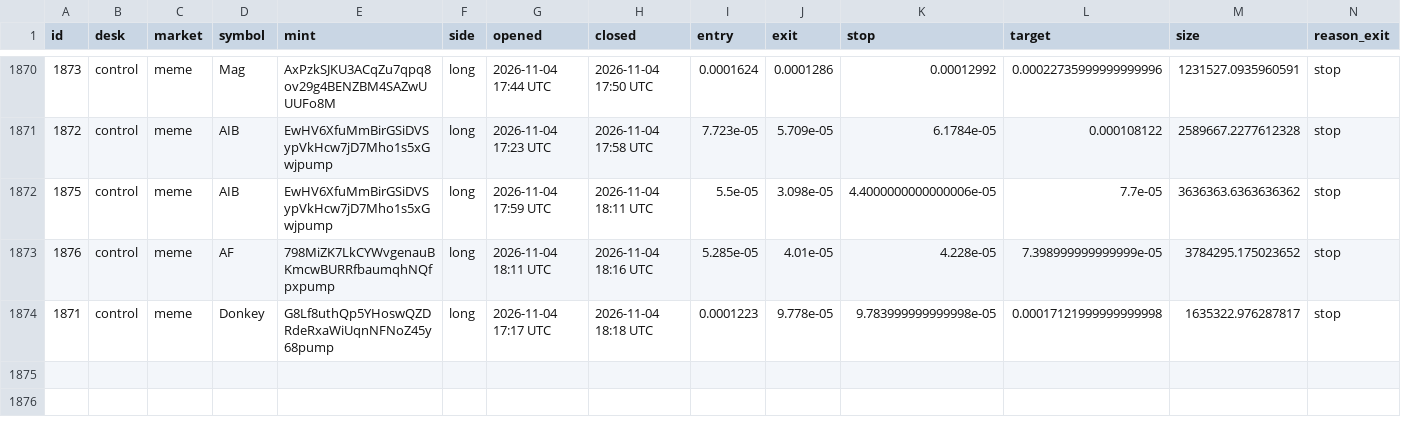
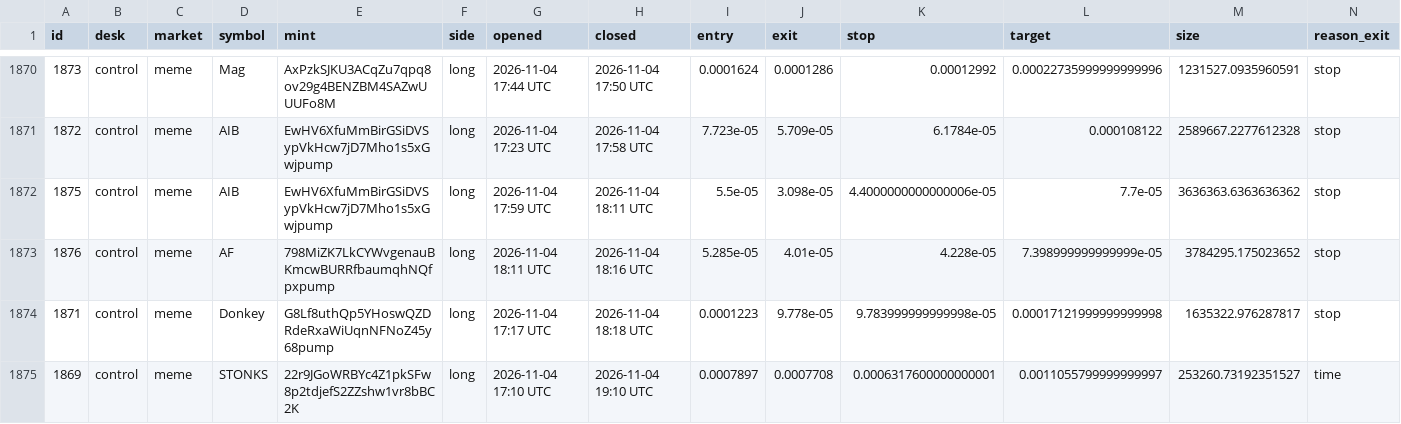
Before and after one commit to alhaddadsaid/lawahlawah, a CSV file: agents/trades.csv, drawn as a sheet; only a part is shown, gaps mark what is left out; rows hold the shown columns only; the diff names each change by its address in the sheet, - before the commit and + after, or states it on an @@ line.

Commit message:
agent desk update

```diff
--- a/agents/trades.csv
+++ b/agents/trades.csv
+row 1875: 1869 | control | meme | STONKS | 22r9JGoWRBYc4Z1pkSFw8p2tdjefS2ZZshw1vr8bBC2K | long | 2026-11-04 17:10 UTC | 2026-11-04 19:10 UTC | 0.0007897 | 0.0007708 | 0.0006317600000000001 | 0.0011055799999999997 | 253260.73192351527 | time
```
Also changed, not shown: 3 other files.
